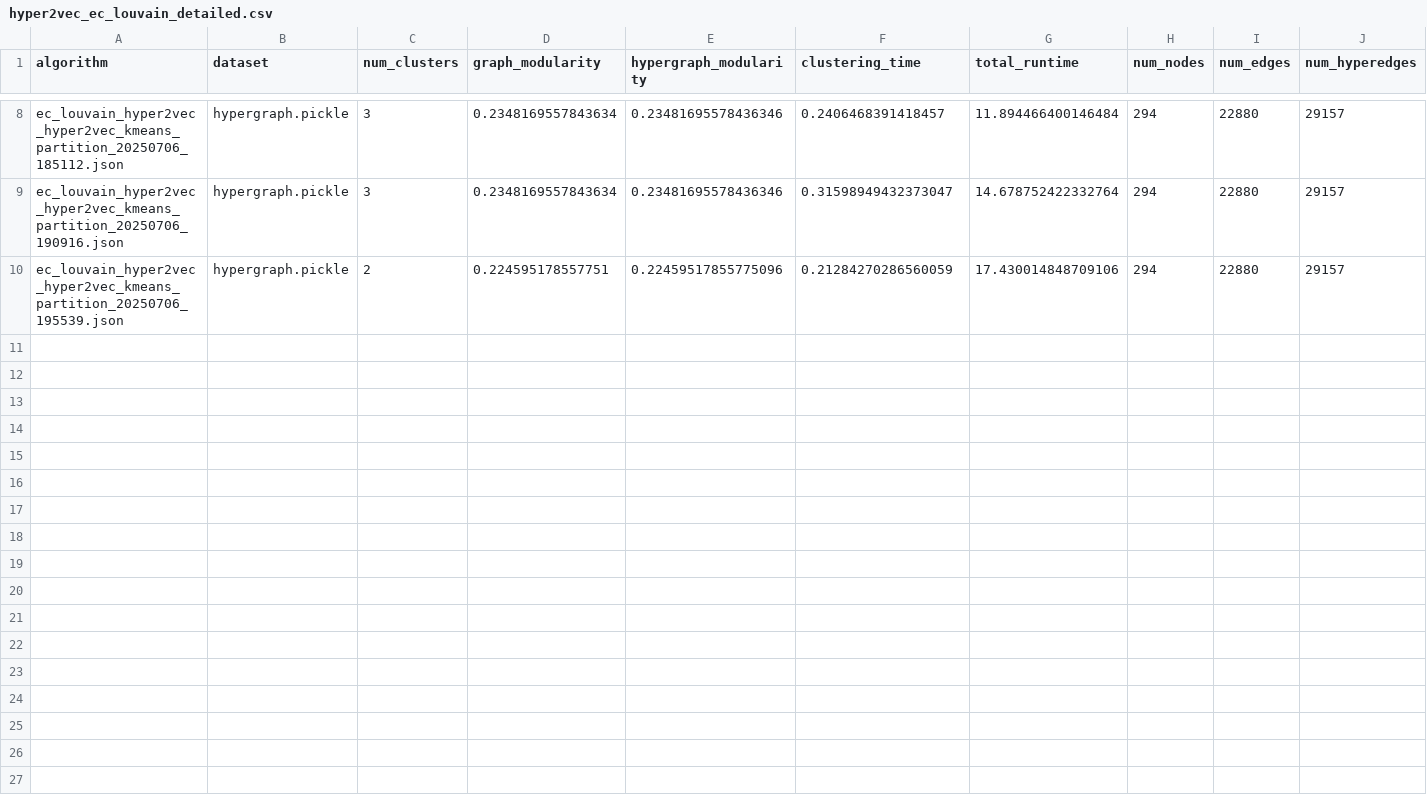
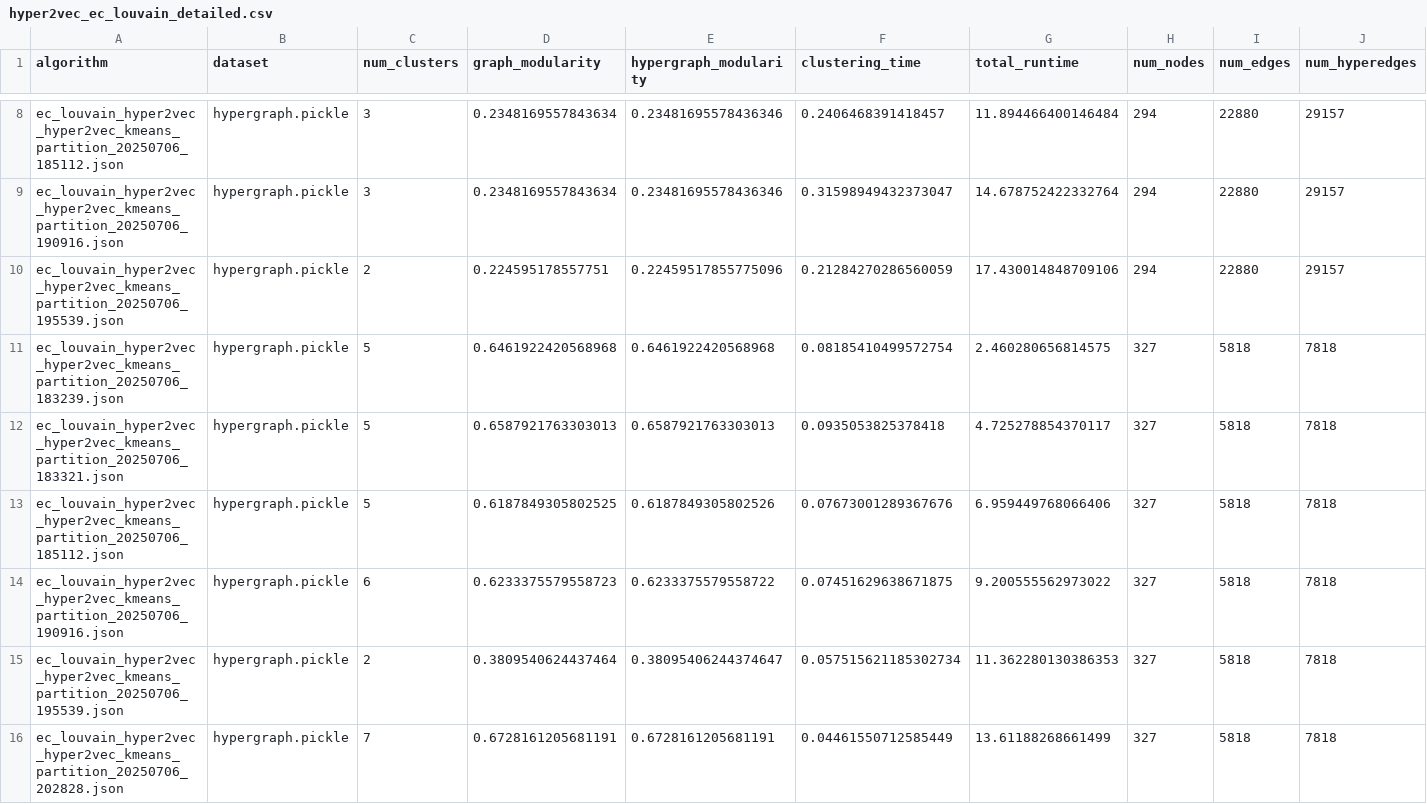
Before and after one commit to devarashs/EC-h-Louvain, a CSV file: src/results/hyper2vec_ec_louvain_detailed.csv, drawn as a sheet; only a part is shown, gaps mark what is left out; rows hold the shown columns only; the diff names each change by its address in the sheet, - before the commit and + after, or states it on an @@ line.

Commit message:
Update result files with new scores and additional datasets for community detection

```diff
--- a/src/results/hyper2vec_ec_louvain_detailed.csv
+++ b/src/results/hyper2vec_ec_louvain_detailed.csv
+row 11: ec_louvain_hyper2vec_hyper2vec_kmeans_partition_20250706_183239.json | hypergraph.pickle | 5 | 0.6461922420568968 | 0.6461922420568968 | 0.08185410499572754 | 2.460280656814575 | 327 | 5818 | 7818
+row 12: ec_louvain_hyper2vec_hyper2vec_kmeans_partition_20250706_183321.json | hypergraph.pickle | 5 | 0.6587921763303013 | 0.6587921763303013 | 0.0935053825378418 | 4.725278854370117 | 327 | 5818 | 7818
+row 13: ec_louvain_hyper2vec_hyper2vec_kmeans_partition_20250706_185112.json | hypergraph.pickle | 5 | 0.6187849305802525 | 0.6187849305802526 | 0.07673001289367676 | 6.959449768066406 | 327 | 5818 | 7818
+row 14: ec_louvain_hyper2vec_hyper2vec_kmeans_partition_20250706_190916.json | hypergraph.pickle | 6 | 0.6233375579558723 | 0.6233375579558722 | 0.07451629638671875 | 9.200555562973022 | 327 | 5818 | 7818
+row 15: ec_louvain_hyper2vec_hyper2vec_kmeans_partition_20250706_195539.json | hypergraph.pickle | 2 | 0.3809540624437464 | 0.38095406244374647 | 0.057515621185302734 | 11.362280130386353 | 327 | 5818 | 7818
+row 16: ec_louvain_hyper2vec_hyper2vec_kmeans_partition_20250706_202828.json | hypergraph.pickle | 7 | 0.6728161205681191 | 0.6728161205681191 | 0.04461550712585449 | 13.61188268661499 | 327 | 5818 | 7818
```
Also changed, not shown: src/results/leaderboard.csv, src/results/louvain_scores.csv, 2 other files.
